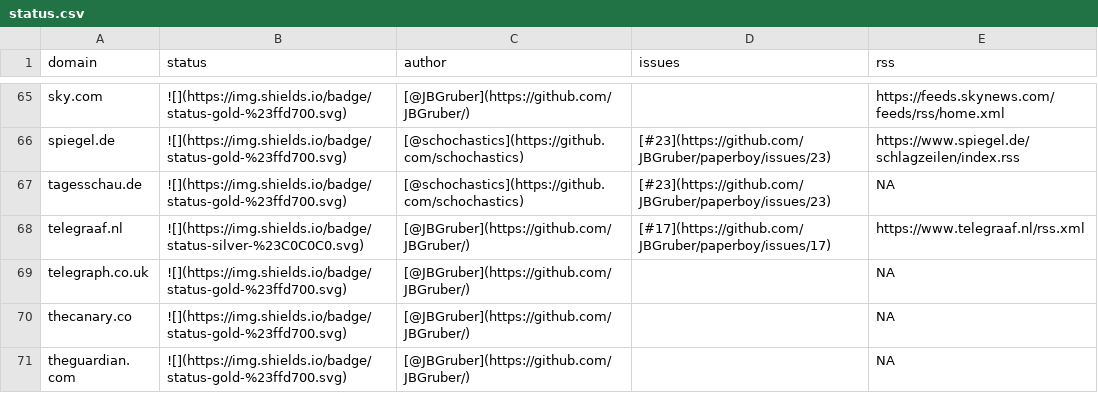
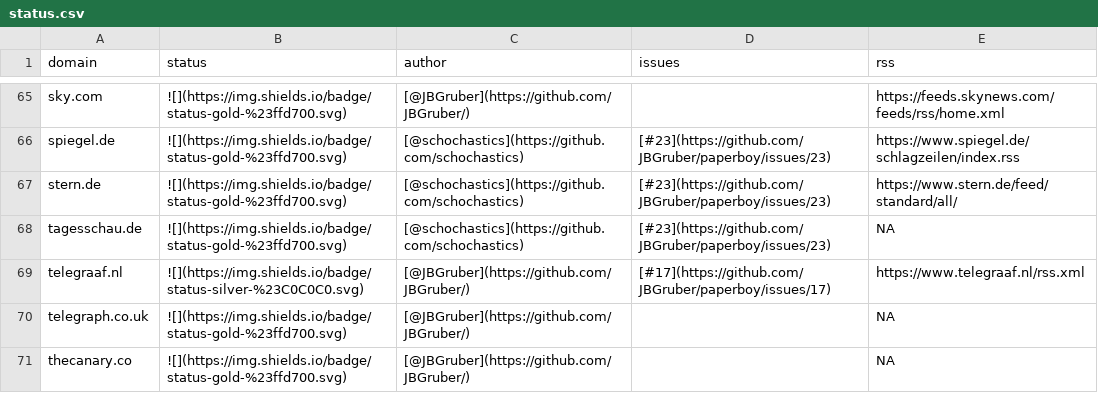
Before and after one commit to JBGruber/paperboy, a CSV file: inst/status.csv, drawn as a sheet; only a part is shown, gaps mark what is left out; the shorter side is filled out with more unchanged rows; the diff names each change by its address in the sheet, - before the commit and + after, or states it on an @@ line.

Commit message:
added stern.de

```diff
--- a/inst/status.csv
+++ b/inst/status.csv
+row 67: stern.de | ![](https://img.shields.io/badge/status-gold-%23ffd700.svg) | [@schochastics](https://github.com/schochastics) | [#23](https://github.com/JBGruber/paperboy/issues/23) | https://www.stern.de/feed/standard/all/
```
Also changed, not shown: 2 other files.
